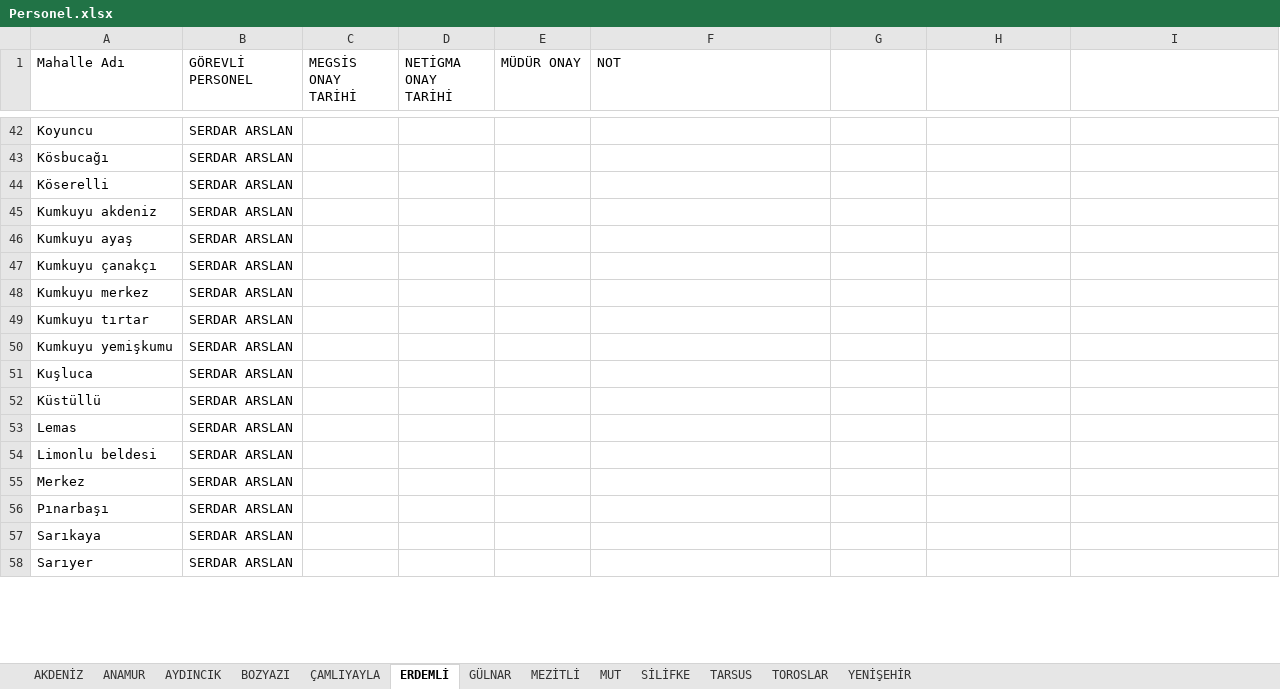
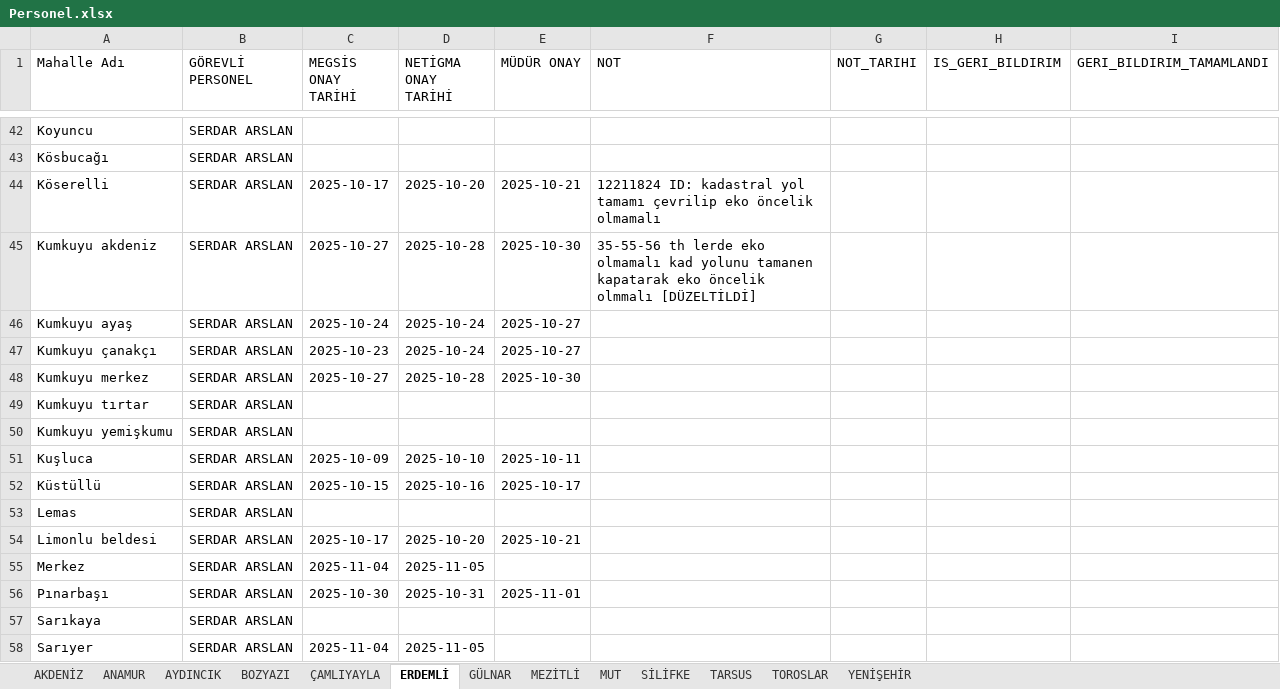
Before and after one commit to gokhangeo/mersin-th, an Excel workbook: Personel.xlsx, sheet ERDEMLİ, drawn as a sheet; only a part is shown, gaps mark what is left out; values as stored, in another font and other column widths than the file's, no borders; the diff covers the shown part only; the diff names each change by its address in the sheet, - before the commit and + after, or states it on an @@ line.

```diff
--- a/Personel.xlsx (sheet ERDEMLİ)
+++ b/Personel.xlsx (sheet ERDEMLİ)
-G1: (empty)
+G1: NOT_TARIHI
-H1: (empty)
+H1: IS_GERI_BILDIRIM
-I1: (empty)
+I1: GERI_BILDIRIM_TAMAMLANDI
-C44 (MEGSİS ONAY TARİHİ): (empty)
+C44 (MEGSİS ONAY TARİHİ): 2025-10-17
-D44 (NETİGMA ONAY TARİHİ): (empty)
+D44 (NETİGMA ONAY TARİHİ): 2025-10-20
-E44 (MÜDÜR ONAY): (empty)
+E44 (MÜDÜR ONAY): 2025-10-21
-F44 (NOT): (empty)
+F44 (NOT): 12211824 ID: kadastral yol tamamı çevrilip eko öncelik olmamalı
-C45 (MEGSİS ONAY TARİHİ): (empty)
+C45 (MEGSİS ONAY TARİHİ): 2025-10-27
-D45 (NETİGMA ONAY TARİHİ): (empty)
+D45 (NETİGMA ONAY TARİHİ): 2025-10-28
-E45 (MÜDÜR ONAY): (empty)
+E45 (MÜDÜR ONAY): 2025-10-30
-F45 (NOT): (empty)
+F45 (NOT): 35-55-56 th lerde eko olmamalı kad yolunu tamanen kapatarak eko öncelik olmmalı [DÜZELTİLDİ]
-C46 (MEGSİS ONAY TARİHİ): (empty)
+C46 (MEGSİS ONAY TARİHİ): 2025-10-24
-D46:D47 (NETİGMA ONAY TARİHİ): (empty)
+D46:D47 (NETİGMA ONAY TARİHİ): 2025-10-24
-E46:E47 (MÜDÜR ONAY): (empty)
+E46:E47 (MÜDÜR ONAY): 2025-10-27
-C47 (MEGSİS ONAY TARİHİ): (empty)
+C47 (MEGSİS ONAY TARİHİ): 2025-10-23
-C48 (MEGSİS ONAY TARİHİ): (empty)
+C48 (MEGSİS ONAY TARİHİ): 2025-10-27
-D48 (NETİGMA ONAY TARİHİ): (empty)
+D48 (NETİGMA ONAY TARİHİ): 2025-10-28
-E48 (MÜDÜR ONAY): (empty)
+E48 (MÜDÜR ONAY): 2025-10-30
-C51 (MEGSİS ONAY TARİHİ): (empty)
+C51 (MEGSİS ONAY TARİHİ): 2025-10-09
-D51 (NETİGMA ONAY TARİHİ): (empty)
+D51 (NETİGMA ONAY TARİHİ): 2025-10-10
-E51 (MÜDÜR ONAY): (empty)
+E51 (MÜDÜR ONAY): 2025-10-11
-C52 (MEGSİS ONAY TARİHİ): (empty)
+C52 (MEGSİS ONAY TARİHİ): 2025-10-15
-D52 (NETİGMA ONAY TARİHİ): (empty)
+D52 (NETİGMA ONAY TARİHİ): 2025-10-16
-E52 (MÜDÜR ONAY): (empty)
+E52 (MÜDÜR ONAY): 2025-10-17
-C54 (MEGSİS ONAY TARİHİ): (empty)
+C54 (MEGSİS ONAY TARİHİ): 2025-10-17
-D54 (NETİGMA ONAY TARİHİ): (empty)
+D54 (NETİGMA ONAY TARİHİ): 2025-10-20
-E54 (MÜDÜR ONAY): (empty)
+E54 (MÜDÜR ONAY): 2025-10-21
-C55 (MEGSİS ONAY TARİHİ): (empty)
+C55 (MEGSİS ONAY TARİHİ): 2025-11-04
-D55 (NETİGMA ONAY TARİHİ): (empty)
+D55 (NETİGMA ONAY TARİHİ): 2025-11-05
-C56 (MEGSİS ONAY TARİHİ): (empty)
+C56 (MEGSİS ONAY TARİHİ): 2025-10-30
-D56 (NETİGMA ONAY TARİHİ): (empty)
+D56 (NETİGMA ONAY TARİHİ): 2025-10-31
-E56 (MÜDÜR ONAY): (empty)
+E56 (MÜDÜR ONAY): 2025-11-01
-C58 (MEGSİS ONAY TARİHİ): (empty)
+C58 (MEGSİS ONAY TARİHİ): 2025-11-04
-D58 (NETİGMA ONAY TARİHİ): (empty)
+D58 (NETİGMA ONAY TARİHİ): 2025-11-05
```
Also changed, not shown: 74 edited cells elsewhere in this sheet, sheet TARSUS, sheet TOROSLAR, sheet SİLİFKE, sheet ANAMUR, sheet AKDENİZ, sheet MEZİTLİ, 6 more sheets.
